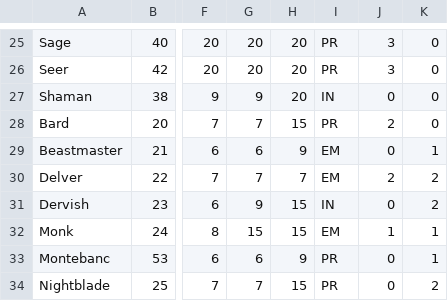
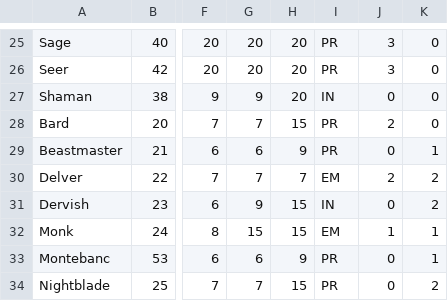
Before and after one commit to telathos/pyRoleManager, a CSV file: cfg/pro.csv, drawn as a sheet; only a part is shown, gaps mark what is left out; the diff names each change by its address in the sheet, - before the commit and + after, or states it on an @@ line.

```diff
--- a/cfg/pro.csv
+++ b/cfg/pro.csv
-I29: EM
+I29: PR
```
Also changed, not shown: 7 other files.
